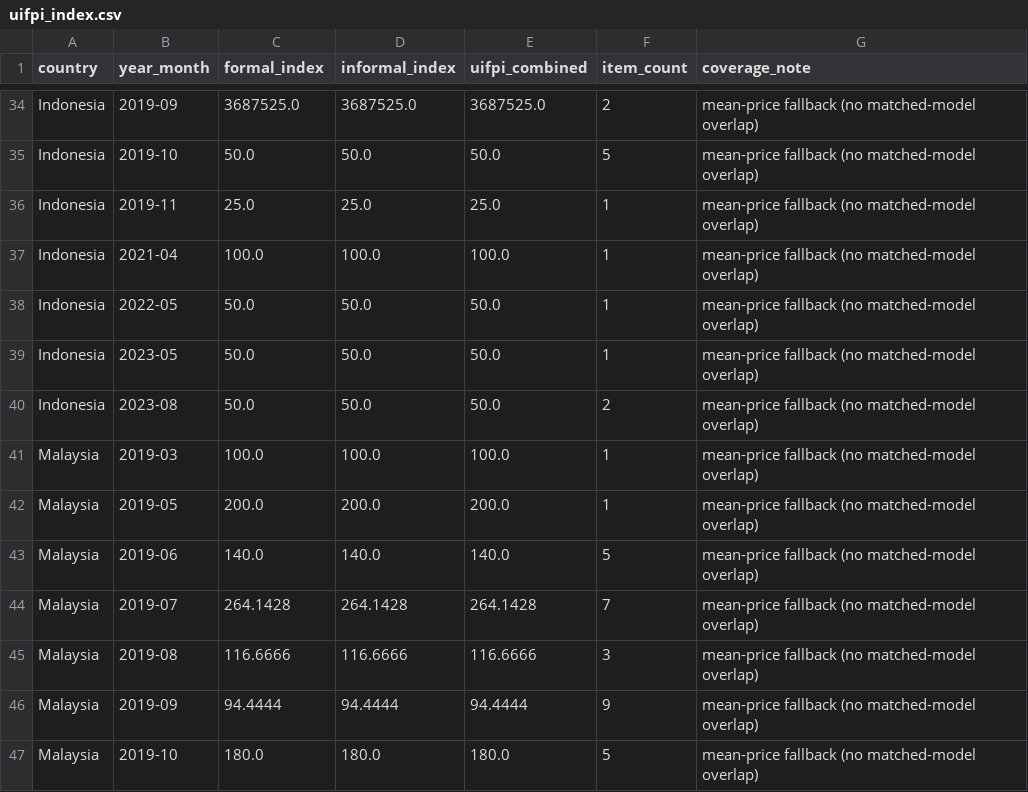
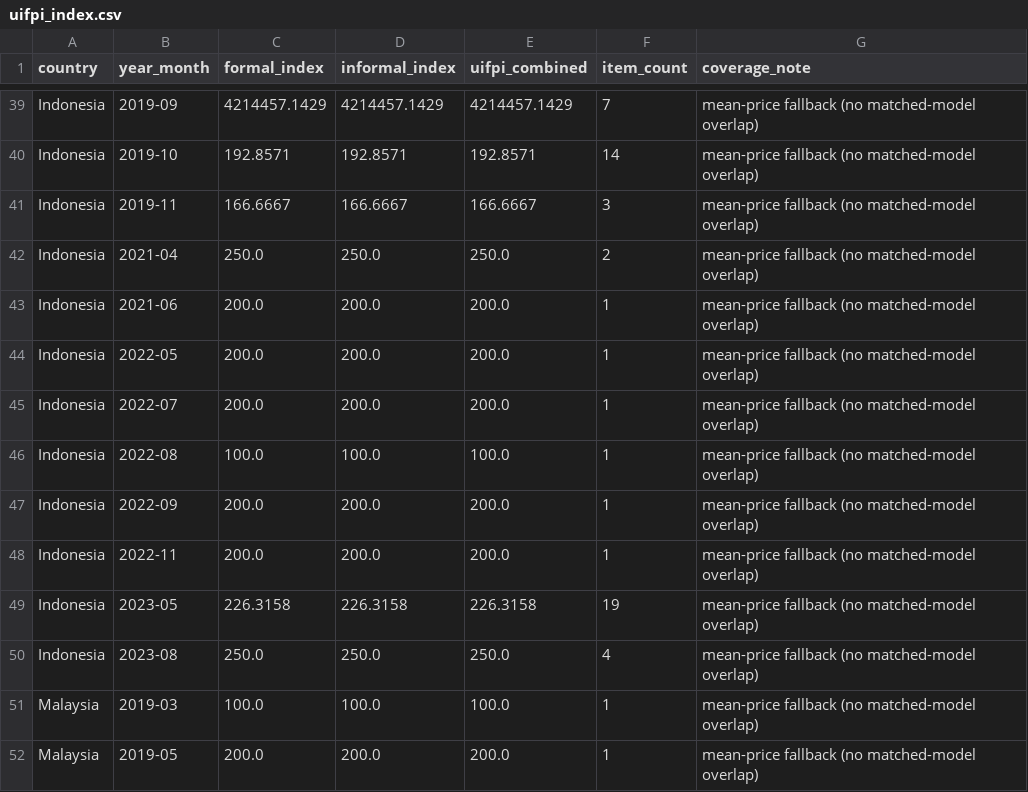
Before and after one commit to thefrogfacedfoot/Inflation-menu, a CSV file: uifpi_index.csv, drawn as a sheet; only a part is shown, gaps mark what is left out; the shorter side is filled out with more unchanged rows; addresses are those after the commit; the diff covers the shown part only; the diff names each change by its address in the sheet, - before the commit and + after, or states it on an @@ line.

Commit message:
Expand UIFPI index: +67 historical prices via Wayback Machine, now 98 index rows
- Run historical_scraper.py for Thailand, India (27 items), Australia (26 items),
  Indonesia (14 items) to fill historical gaps
- India: 15 → 18 monthly UIFPI observations (added 2023-05, 2023-06)
- Indonesia: 10 → 17 monthly UIFPI observations (7 new months from resumed run)
- Fix Thailand historical_scraper.py pattern: Restaurants-g293916* → Restaurant_Review-g293916*
- Rerun granger_analysis.py: still 0/7 significant (max p=0.092 for Singapore)
- Rebuild index: 88 → 98 UIFPI rows across 7 countries
- Regenerate all dashboard JSON files

```diff
--- a/uifpi_index.csv
+++ b/uifpi_index.csv
-C39 (formal_index): 3687525.0
+C39 (formal_index): 4214457.1429
-D39 (informal_index): 3687525.0
+D39 (informal_index): 4214457.1429
-E39 (uifpi_combined): 3687525.0
+E39 (uifpi_combined): 4214457.1429
-F39 (item_count): 2
+F39 (item_count): 7
-C40 (formal_index): 50.0
+C40 (formal_index): 192.8571
-D40 (informal_index): 50.0
+D40 (informal_index): 192.8571
-E40 (uifpi_combined): 50.0
+E40 (uifpi_combined): 192.8571
-F40 (item_count): 5
+F40 (item_count): 14
+row 41: Indonesia | 2019-11 | 166.6667 | 166.6667 | 166.6667 | 3 | mean-price fallback (no matched-model overlap)
+row 42: Indonesia | 2021-04 | 250.0 | 250.0 | 250.0 | 2 | mean-price fallback (no matched-model overlap)
-B43 (year_month): 2019-11
+B43 (year_month): 2021-06
-C43 (formal_index): 25.0
+C43 (formal_index): 200.0
-D43 (informal_index): 25.0
+D43 (informal_index): 200.0
-E43 (uifpi_combined): 25.0
+E43 (uifpi_combined): 200.0
+row 44: Indonesia | 2022-05 | 200.0 | 200.0 | 200.0 | 1 | mean-price fallback (no matched-model overlap)
+row 45: Indonesia | 2022-07 | 200.0 | 200.0 | 200.0 | 1 | mean-price fallback (no matched-model overlap)
-B46 (year_month): 2021-04
+B46 (year_month): 2022-08
-B47 (year_month): 2022-05
+B47 (year_month): 2022-09
-C47:C48 (formal_index): 50.0
+C47:C48 (formal_index): 200.0
-D47:D48 (informal_index): 50.0
+D47:D48 (informal_index): 200.0
-E47:E48 (uifpi_combined): 50.0
+E47:E48 (uifpi_combined): 200.0
-B48 (year_month): 2023-05
+B48 (year_month): 2022-11
+row 49: Indonesia | 2023-05 | 226.3158 | 226.3158 | 226.3158 | 19 | mean-price fallback (no matched-model overlap)
-C50 (formal_index): 50.0
+C50 (formal_index): 250.0
-D50 (informal_index): 50.0
+D50 (informal_index): 250.0
-E50 (uifpi_combined): 50.0
+E50 (uifpi_combined): 250.0
-F50 (item_count): 2
+F50 (item_count): 4
```
Also changed, not shown: 9 added rows, 4 removed rows and 51 edited cells elsewhere in this file, analysis_results/summary.csv, 10 other files.
